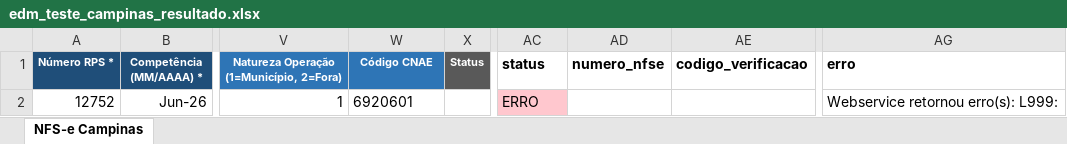
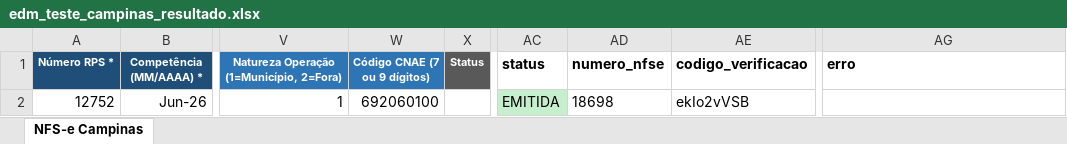
Before and after one commit to ericmaubr/conta-tools-nfse, an Excel workbook: examples/edm_teste_campinas_resultado.xlsx, sheet NFS-e Campinas, drawn as a sheet; only a part is shown, gaps mark what is left out; values as stored, in another font and other column widths than the file's, no borders; the diff names each change by its address in the sheet, - before the commit and + after, or states it on an @@ line.

```diff
--- a/examples/edm_teste_campinas_resultado.xlsx (sheet NFS-e Campinas)
+++ b/examples/edm_teste_campinas_resultado.xlsx (sheet NFS-e Campinas)
-W1: Código CNAE
+W1: Código CNAE (7 ou 9 dígitos)
-W2 (Código CNAE (7 ou 9 dígitos)): 6920601
+W2 (Código CNAE (7 ou 9 dígitos)): 692060100
-AC2 (status): ERRO
+AC2 (status): EMITIDA
-AC2 fill: #FFC7CE
+AC2 fill: #C6EFCE
-AD2 (numero_nfse): (empty)
+AD2 (numero_nfse): 18698
-AE2 (codigo_verificacao): (empty)
+AE2 (codigo_verificacao): ekIo2vVSB
-AG2 (erro): Webservice retornou erro(s): L999:
+AG2 (erro): (empty)
```
Also changed, not shown: examples/edm_teste_campinas.xlsx, 5 other files.
